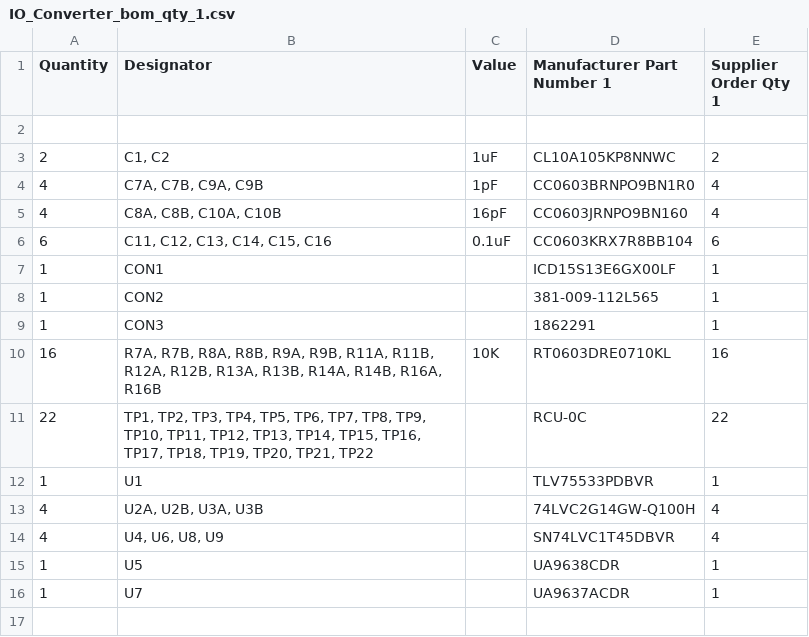
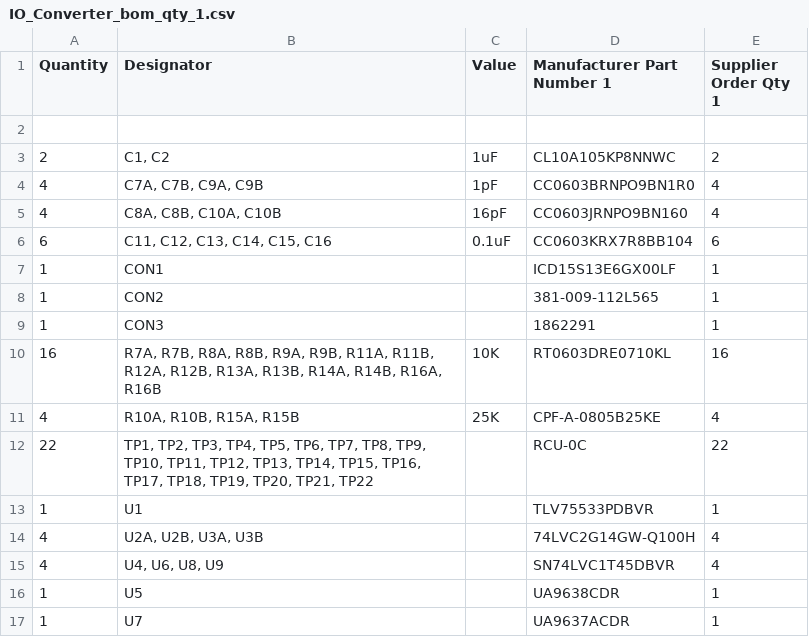
Before and after one commit to Severson-Group/AMDC-Hardware, a CSV file: Accessories/ExpansionBoard_IO_Converter/REV20210414B/IO_Converter_bom_qty_1.csv, drawn as a sheet; the diff names each change by its address in the sheet, - before the commit and + after, or states it on an @@ line.

```diff
--- a/Accessories/ExpansionBoard_IO_Converter/REV20210414B/IO_Converter_bom_qty_1.csv
+++ b/Accessories/ExpansionBoard_IO_Converter/REV20210414B/IO_Converter_bom_qty_1.csv
+row 11: 4 | R10A, R10B, R15A, R15B | 25K | CPF-A-0805B25KE | 4
```
Also changed, not shown: 1 other file.
